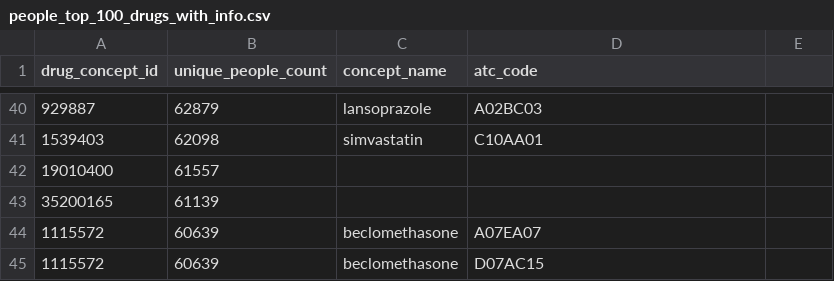
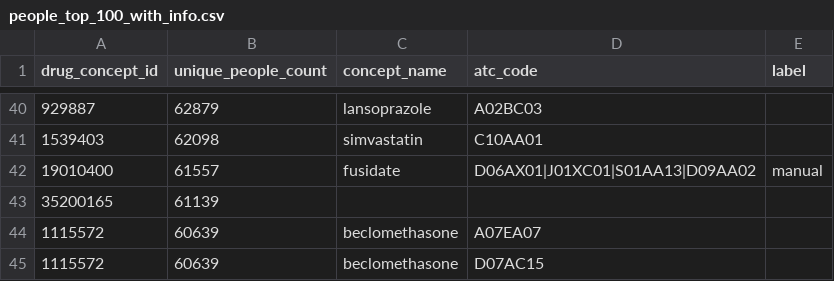
Before and after one commit to spicadust/Project_PerMed, a CSV file: notebooks/eda/people_top_100_with_info.csv (was notebooks/eda/people_top_100_drugs_with_info.csv), drawn as a sheet; only a part is shown, gaps mark what is left out; the diff names each change by its address in the sheet, - before the commit and + after, or states it on an @@ line.

```diff
--- a/notebooks/eda/people_top_100_drugs_with_info.csv
+++ b/notebooks/eda/people_top_100_with_info.csv
-E1: (empty)
+E1: label
-C42 (concept_name): (empty)
+C42 (concept_name): fusidate
-D42 (atc_code): (empty)
+D42 (atc_code): D06AX01|J01XC01|S01AA13|D09AA02
-E42 (label): (empty)
+E42 (label): manual
```
Also changed, not shown: notebooks/eda/times_top_100_with_info.csv, 12 other files.
